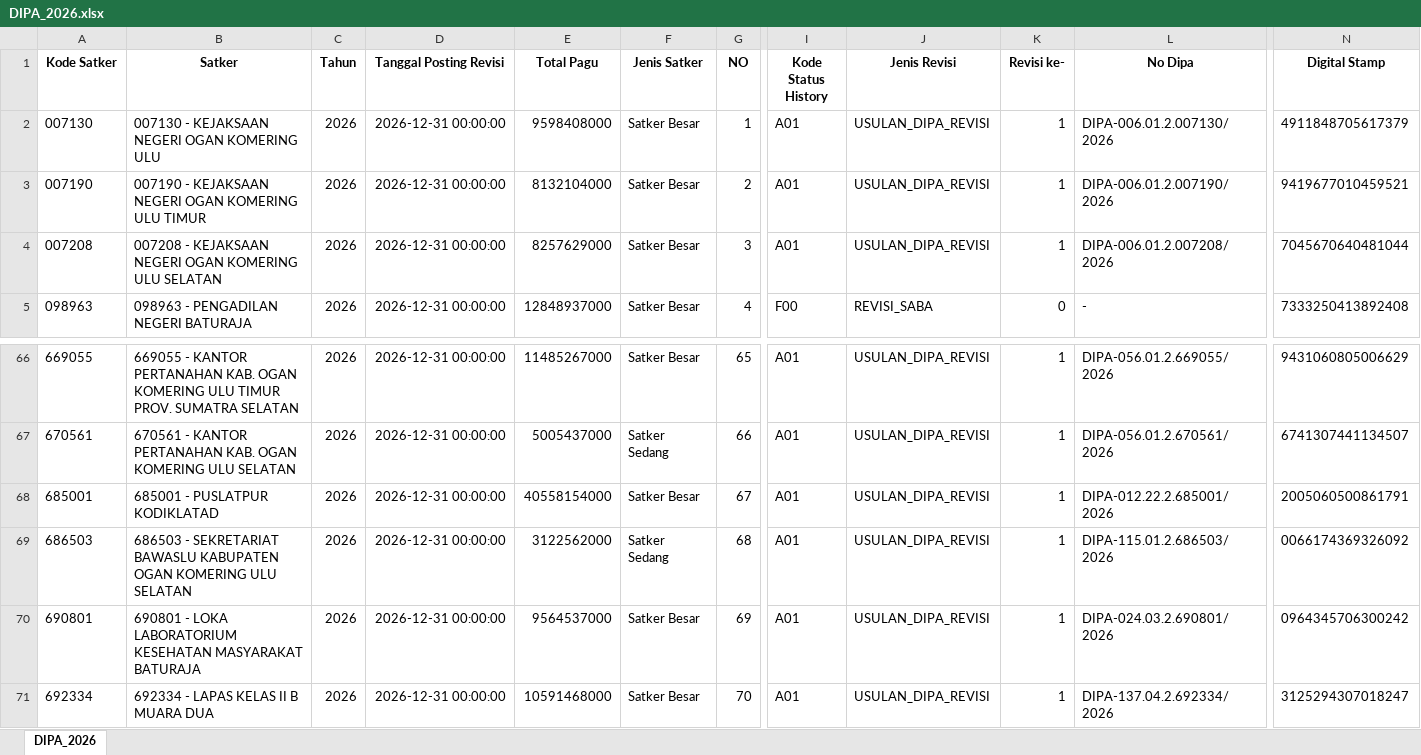
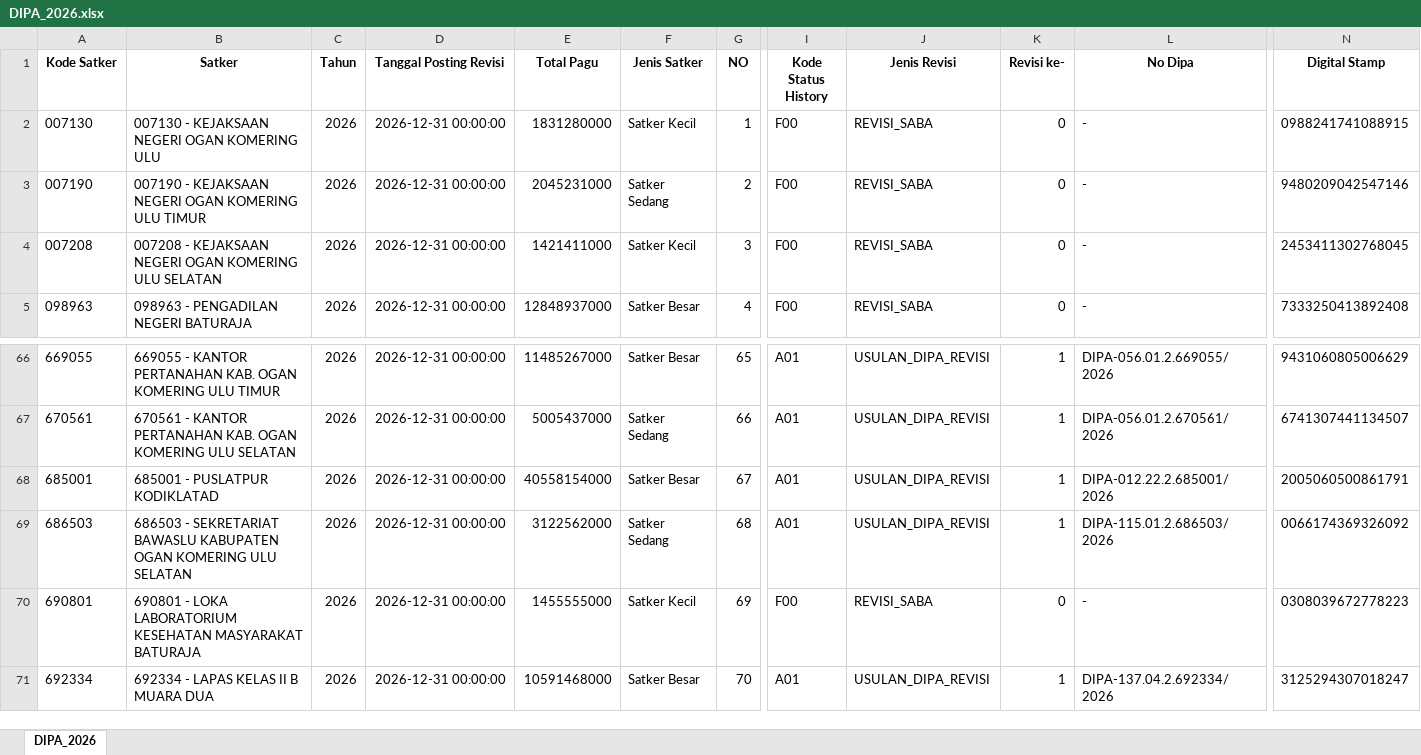
Before and after one commit to ameernoor/kinerjakeuangansatkerbta, an Excel workbook: DATA_DIPA/DIPA_2026.xlsx, sheet DIPA_2026, drawn as a sheet; only a part is shown, gaps mark what is left out; values as stored, in another font and other column widths than the file's, no borders; the diff covers the shown part only; the diff names each change by its address in the sheet, - before the commit and + after, or states it on an @@ line.

Commit message:
Update DIPA_2026.xlsx

```diff
--- a/DATA_DIPA/DIPA_2026.xlsx (sheet DIPA_2026)
+++ b/DATA_DIPA/DIPA_2026.xlsx (sheet DIPA_2026)
-E2 (Total Pagu): 9598408000
+E2 (Total Pagu): 1831280000
-F2 (Jenis Satker): Satker Besar
+F2 (Jenis Satker): Satker Kecil
-I2:I4 (Kode Status History): A01
+I2:I4 (Kode Status History): F00
-J2:J4 (Jenis Revisi): USULAN_DIPA_REVISI
+J2:J4 (Jenis Revisi): REVISI_SABA
-K2:K4 (Revisi ke-): 1
+K2:K4 (Revisi ke-): 0
-L2 (No Dipa): DIPA-006.01.2.007130/2026
+L2 (No Dipa): -
-N2 (Digital Stamp): 4911848705617379
+N2 (Digital Stamp): 0988241741088915
-E3 (Total Pagu): 8132104000
+E3 (Total Pagu): 2045231000
-F3 (Jenis Satker): Satker Besar
+F3 (Jenis Satker): Satker Sedang
-L3 (No Dipa): DIPA-006.01.2.007190/2026
+L3 (No Dipa): -
-N3 (Digital Stamp): 9419677010459521
+N3 (Digital Stamp): 9480209042547146
-E4 (Total Pagu): 8257629000
+E4 (Total Pagu): 1421411000
-F4 (Jenis Satker): Satker Besar
+F4 (Jenis Satker): Satker Kecil
-L4 (No Dipa): DIPA-006.01.2.007208/2026
+L4 (No Dipa): -
-N4 (Digital Stamp): 7045670640481044
+N4 (Digital Stamp): 2453411302768045
-B66 (Satker): …ULU TIMUR PROV. SUMATRA SELATAN
+B66 (Satker): …ULU TIMUR
-E70 (Total Pagu): 9564537000
+E70 (Total Pagu): 1455555000
-F70 (Jenis Satker): Satker Besar
+F70 (Jenis Satker): Satker Kecil
-I70 (Kode Status History): A01
+I70 (Kode Status History): F00
-J70 (Jenis Revisi): USULAN_DIPA_REVISI
+J70 (Jenis Revisi): REVISI_SABA
-K70 (Revisi ke-): 1
+K70 (Revisi ke-): 0
-L70 (No Dipa): DIPA-024.03.2.690801/2026
+L70 (No Dipa): -
-N70 (Digital Stamp): 0964345706300242
+N70 (Digital Stamp): 0308039672778223
```
Also changed, not shown: 63 edited cells elsewhere in this sheet.
